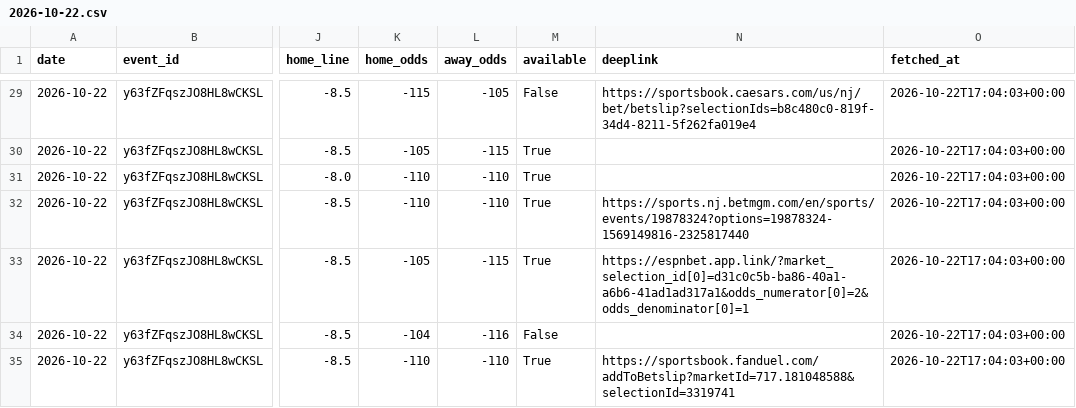
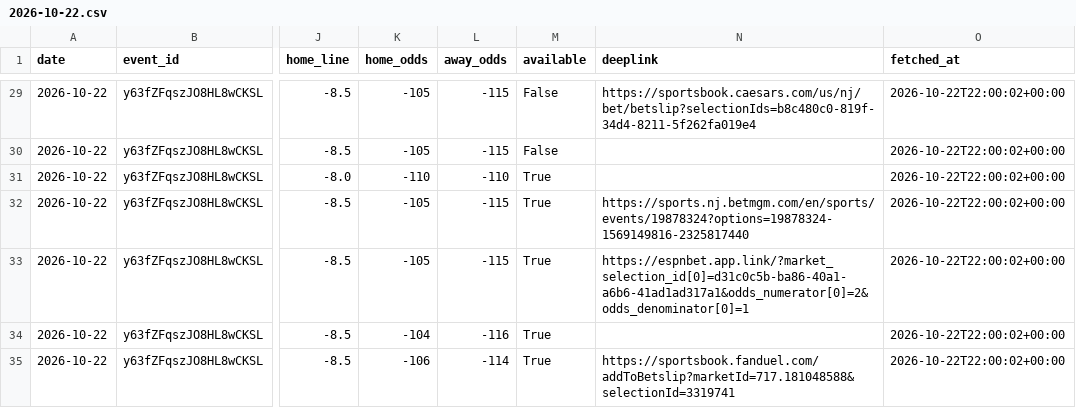
Before and after one commit to bkungs19/Basketball-betting, a CSV file: data/game_lines/2026-10-22.csv, drawn as a sheet; only a part is shown, gaps mark what is left out; the diff covers the shown part only; the diff names each change by its address in the sheet, - before the commit and + after, or states it on an @@ line.

```diff
--- a/data/game_lines/2026-10-22.csv
+++ b/data/game_lines/2026-10-22.csv
-K29 (home_odds): -115
+K29 (home_odds): -105
-L29 (away_odds): -105
+L29 (away_odds): -115
-O29:O35 (fetched_at): 2026-10-22T17:04:03+00:00
+O29:O35 (fetched_at): 2026-10-22T22:00:02+00:00
-M30 (available): True
+M30 (available): False
-K32 (home_odds): -110
+K32 (home_odds): -105
-L32 (away_odds): -110
+L32 (away_odds): -115
-M34 (available): False
+M34 (available): True
-K35 (home_odds): -110
+K35 (home_odds): -106
-L35 (away_odds): -110
+L35 (away_odds): -114
```
Also changed, not shown: 52 edited cells elsewhere in this file, 2 other files.
